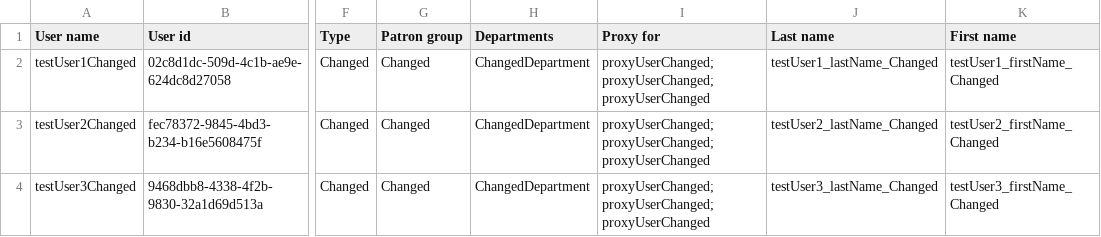
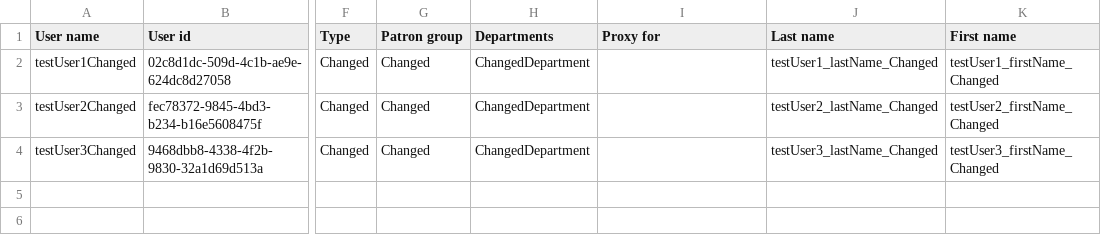
Before and after one commit to folio-org/folio-integration-tests, a CSV file: mod-bulk-edit/src/main/resources/samples/user/csv/expected-updated-user-records-after-update-job.csv, drawn as a sheet; only a part is shown, gaps mark what is left out; the diff names each change by its address in the sheet, - before the commit and + after, or states it on an @@ line.

Commit message:
FAT-3646 Fixed tests for users and items (#813)

```diff
--- a/mod-bulk-edit/src/main/resources/samples/user/csv/expected-updated-user-records-after-update-job.csv
+++ b/mod-bulk-edit/src/main/resources/samples/user/csv/expected-updated-user-records-after-update-job.csv
-I2:I4 (Proxy for): proxyUserChanged;proxyUserChanged;proxyUserChanged
+I2:I4 (Proxy for): (empty)
```
Also changed, not shown: mod-bulk-edit/src/main/resources/samples/user/csv/expected-user-records-identifiers-job.csv, 7 other files.
